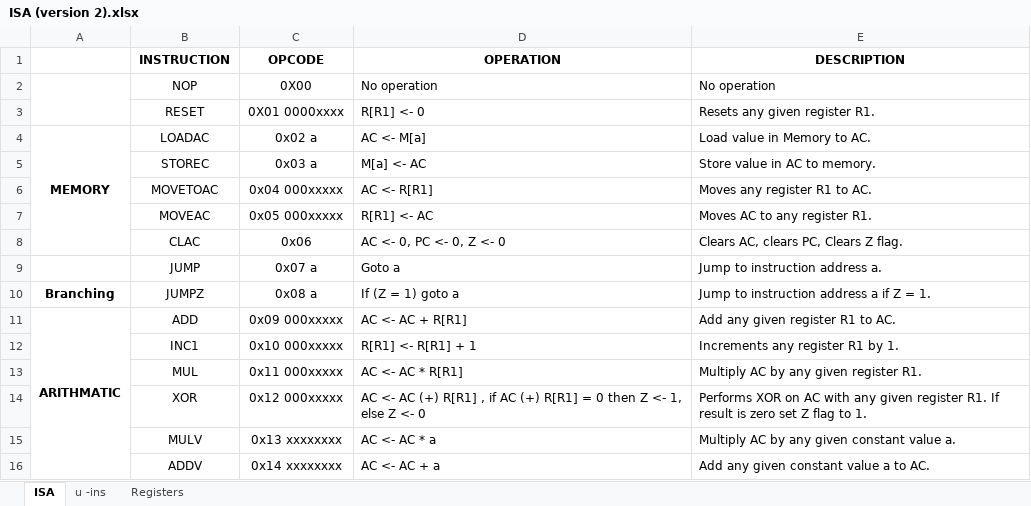
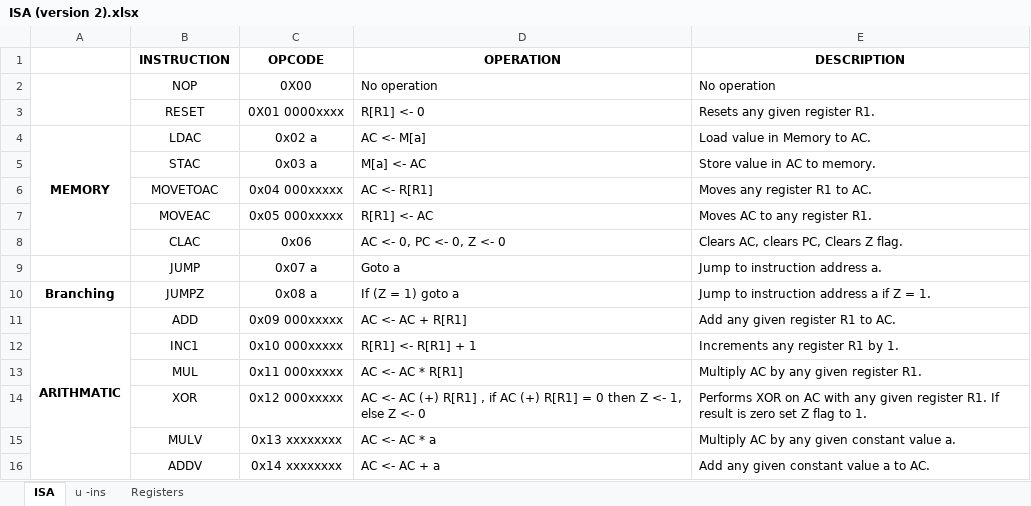
Before and after one commit to jula97/CCSS-Processor-Design, an Excel workbook: TRANSPOSED/ISA (version 2).xlsx, sheet ISA, drawn as a sheet; values as stored, in another font and other column widths than the file's, no borders; the diff names each change by its address in the sheet, - before the commit and + after, or states it on an @@ line.

```diff
--- a/TRANSPOSED/ISA (version 2).xlsx (sheet ISA)
+++ b/TRANSPOSED/ISA (version 2).xlsx (sheet ISA)
-B4 (INSTRUCTION): LOADAC
+B4 (INSTRUCTION): LDAC
-B5 (INSTRUCTION): STOREC
+B5 (INSTRUCTION): STAC
```
Also changed, not shown: sheet u -ins, sheet Registers, NORMAL/ISA (version 2).xlsx, 6 other files.
